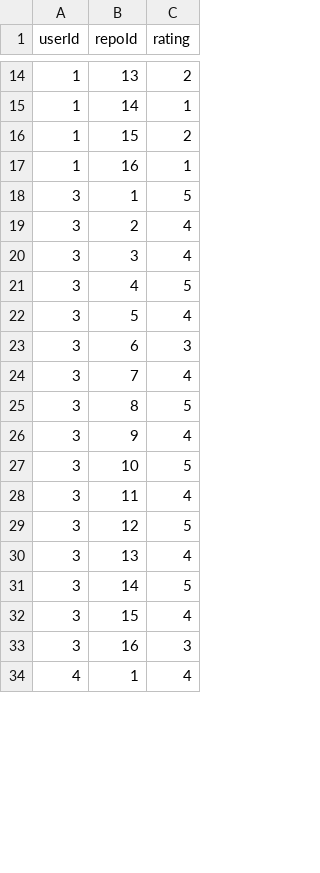
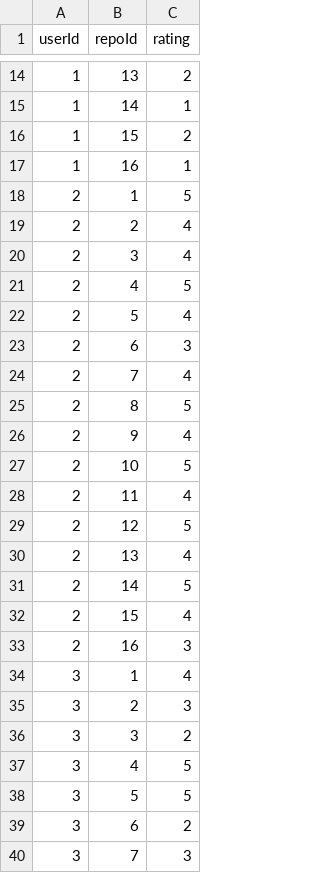
Before and after one commit to JeffUPS/ProyectoIntegrador7mo, a CSV file: ML/ratings.csv, drawn as a sheet; only a part is shown, gaps mark what is left out; the diff covers the shown part only.

```diff
--- a/ML/ratings.csv
+++ b/ML/ratings.csv
@@ -17,18 +17,24 @@ userId,repoId,rating
 1,16,1
-3,1,5
-3,2,4
-3,3,4
+2,1,5
+2,2,4
+2,3,4
+2,4,5
+2,5,4
+2,6,3
+2,7,4
+2,8,5
+2,9,4
+2,10,5
+2,11,4
+2,12,5
+2,13,4
+2,14,5
+2,15,4
+2,16,3
+3,1,4
+3,2,3
+3,3,2
 3,4,5
-3,5,4
-3,6,3
-3,7,4
-3,8,5
-3,9,4
-3,10,5
-3,11,4
-3,12,5
-3,13,4
-3,14,5
-3,15,4
-3,16,3
-4,1,4
+3,5,5
+3,6,2
+3,7,3
```
Also changed, not shown: 6 removed rows elsewhere in this file, ML/repos.csv, 27 other files.
